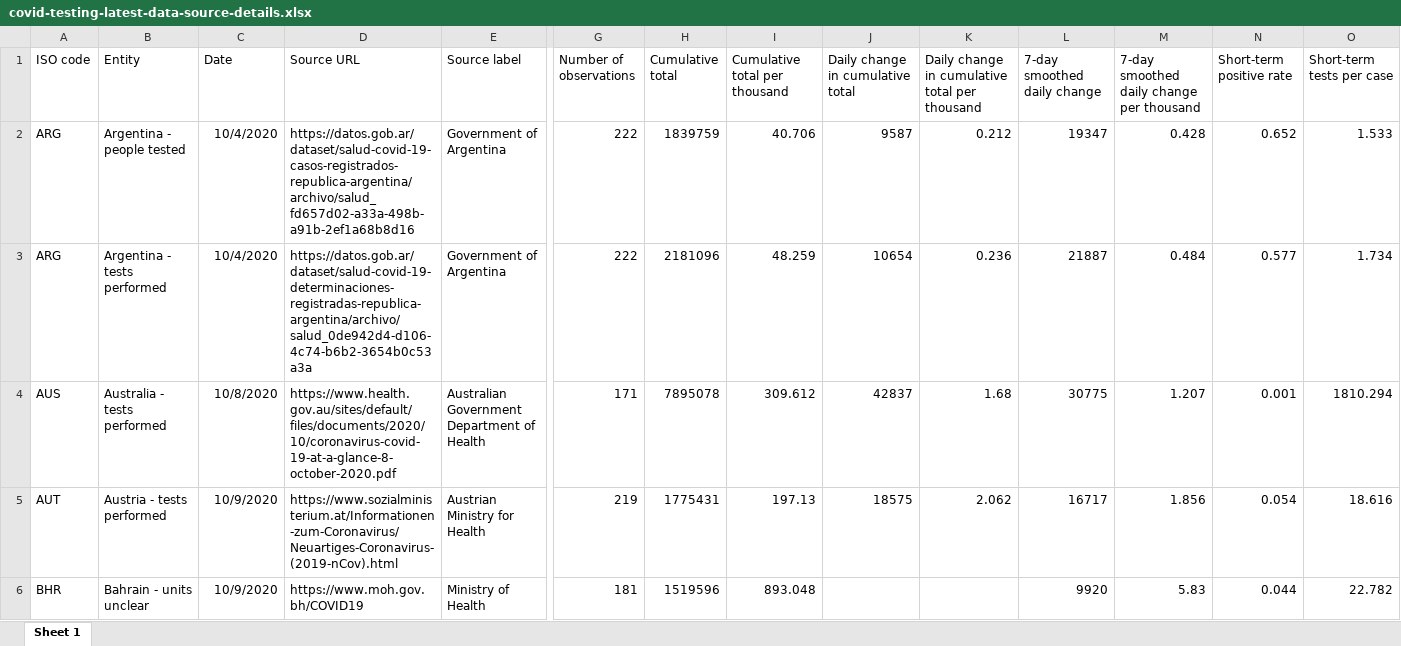
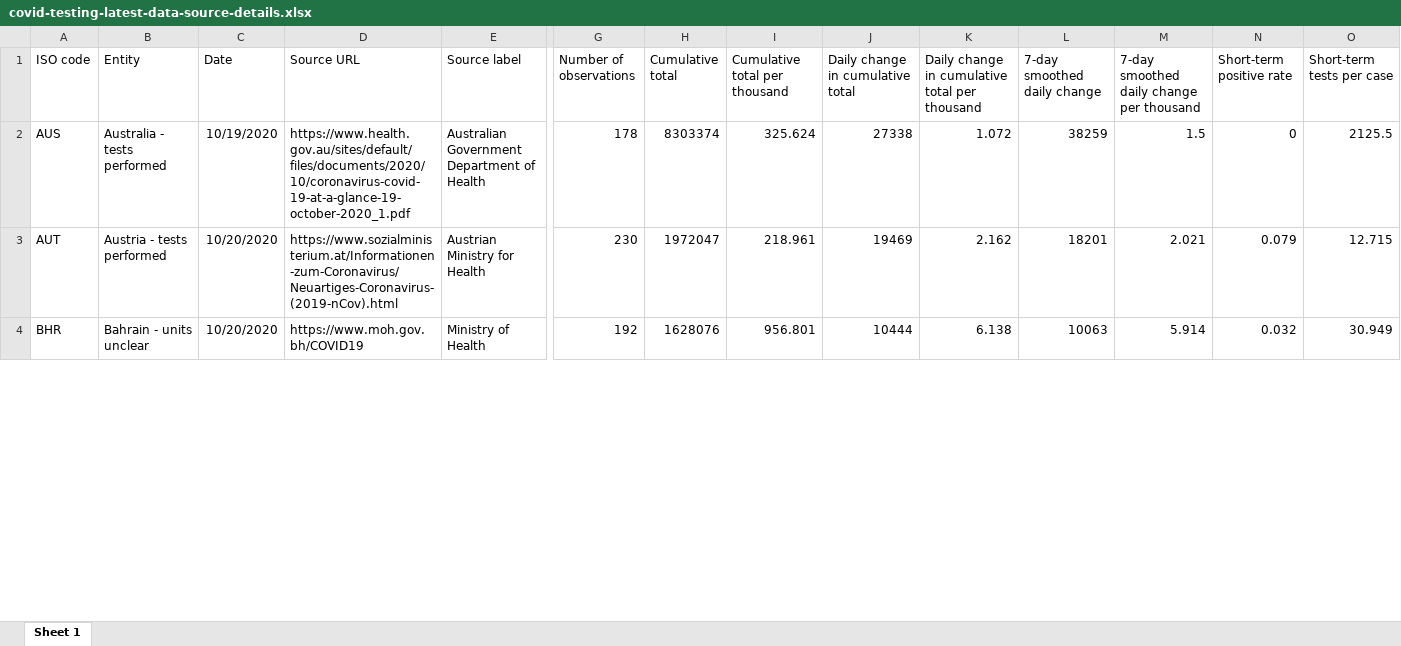
Before and after one commit to alainrochette/COVID19-Graphs, an Excel workbook: testing/covid-testing-latest-data-source-details.xlsx, sheet Sheet 1, drawn as a sheet; only a part is shown, gaps mark what is left out; values as stored, in another font and other column widths than the file's, no borders; removed rows and columns are numbered as before the commit, all else as after; rows hold the shown columns only; the diff covers the shown part only; the diff names each change by its address in the sheet, - before the commit and + after, or states it on an @@ line.

```diff
--- a/testing/covid-testing-latest-data-source-details.xlsx (sheet Sheet 1)
+++ b/testing/covid-testing-latest-data-source-details.xlsx (sheet Sheet 1)
-row 2: ARG | Argentina - people tested | 10/4/2020 | https://datos.gob.ar/dataset/salud-covid-19-casos-registrados-republica-argentina/archivo/salud_fd657d02-a33a-498b-a91b-2ef1a68b8d16 | Government of Argentina | 222 | 1839759 | 40.706 | 9587 | 0.212 | 19347 | 0.428 | 0.652 | 1.533
-row 3: ARG | Argentina - tests performed | 10/4/2020 | https://datos.gob.ar/dataset/salud-covid-19-determinaciones-registradas-republica-argentina/archivo/salud_0de942d4-d106-4c74-b6b2-3654b0c53a3a | Government of Argentina | 222 | 2181096 | 48.259 | 10654 | 0.236 | 21887 | 0.484 | 0.577 | 1.734
-C2 (Date): 10/8/2020
+C2 (Date): 10/19/2020
-D2 (Source URL): https://www.health.gov.au/sites/default/files/documents/2020/10/coronavirus-covid-19-at-a-glance-8-october-2020.pdf
+D2 (Source URL): https://www.health.gov.au/sites/default/files/documents/2020/10/coronavirus-covid-19-at-a-glance-19-october-2020_1.pdf
-G2 (Number of observations): 171
+G2 (Number of observations): 178
-H2 (Cumulative total): 7895078
+H2 (Cumulative total): 8303374
-I2 (Cumulative total per thousand): 309.612
+I2 (Cumulative total per thousand): 325.624
-J2 (Daily change in cumulative total): 42837
+J2 (Daily change in cumulative total): 27338
-K2: 1.68
+K2: 1.072
-L2 (7-day smoothed daily change): 30775
+L2 (7-day smoothed daily change): 38259
-M2: 1.207
+M2: 1.5
-N2 (Short-term positive rate): 0.001
+N2 (Short-term positive rate): 0
-O2 (Short-term tests per case): 1810.294
+O2 (Short-term tests per case): 2125.5
-C3:C4 (Date): 10/9/2020
+C3:C4 (Date): 10/20/2020
-G3 (Number of observations): 219
+G3 (Number of observations): 230
-H3 (Cumulative total): 1775431
+H3 (Cumulative total): 1972047
-I3 (Cumulative total per thousand): 197.13
+I3 (Cumulative total per thousand): 218.961
-J3 (Daily change in cumulative total): 18575
+J3 (Daily change in cumulative total): 19469
-K3: 2.062
+K3: 2.162
-L3 (7-day smoothed daily change): 16717
+L3 (7-day smoothed daily change): 18201
-M3: 1.856
+M3: 2.021
-N3 (Short-term positive rate): 0.054
+N3 (Short-term positive rate): 0.079
-O3 (Short-term tests per case): 18.616
+O3 (Short-term tests per case): 12.715
-G4 (Number of observations): 181
+G4 (Number of observations): 192
-H4 (Cumulative total): 1519596
+H4 (Cumulative total): 1628076
-I4 (Cumulative total per thousand): 893.048
+I4 (Cumulative total per thousand): 956.801
-J4 (Daily change in cumulative total): (empty)
+J4 (Daily change in cumulative total): 10444
-K4: (empty)
+K4: 6.138
-L4 (7-day smoothed daily change): 9920
+L4 (7-day smoothed daily change): 10063
-M4: 5.83
+M4: 5.914
-N4 (Short-term positive rate): 0.044
+N4 (Short-term positive rate): 0.032
-O4 (Short-term tests per case): 22.782
+O4 (Short-term tests per case): 30.949
```
Also changed, not shown: 5 added rows, 1 removed row and 988 edited cells elsewhere in this sheet, 22 other files.
